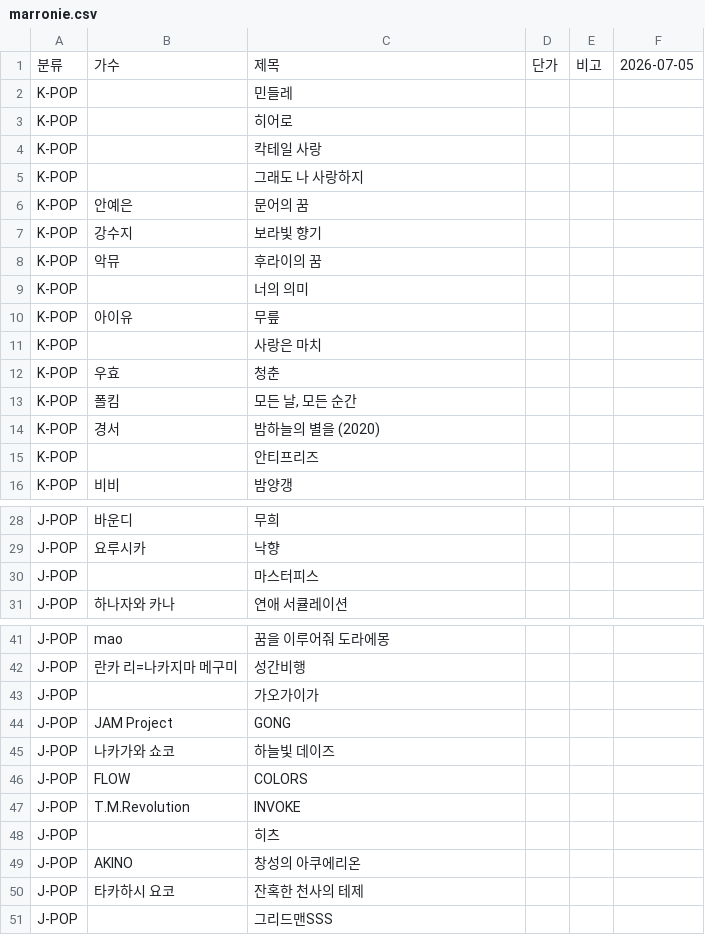
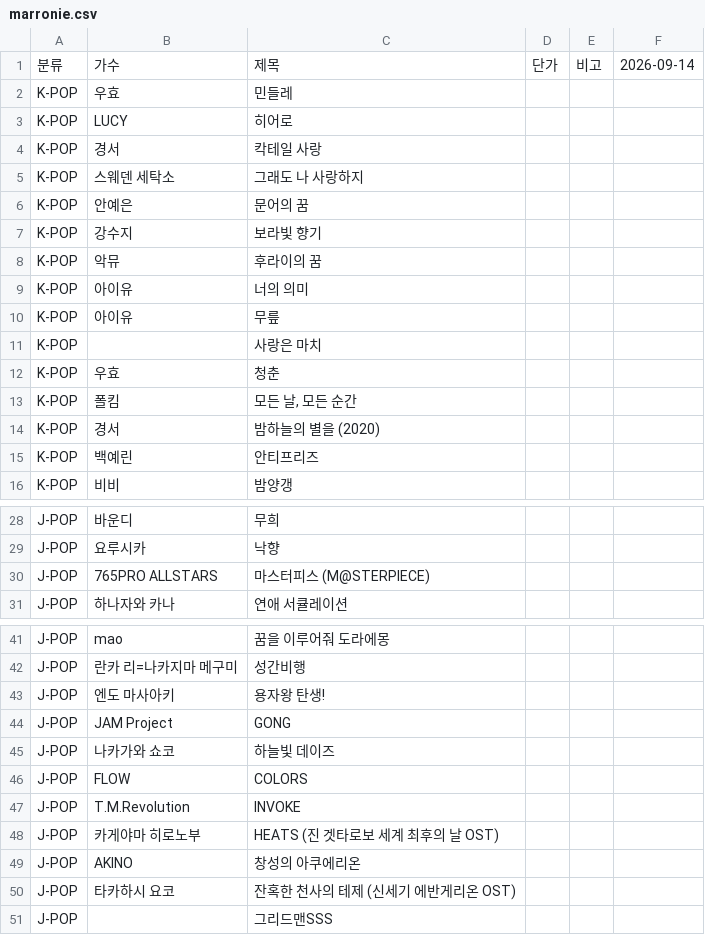
Before and after one commit to joyfuI/bluejump-fan, a CSV file: public/musicbook/marronie.csv, drawn as a sheet; only a part is shown, gaps mark what is left out; the diff covers the shown part only.

```diff
--- a/public/musicbook/marronie.csv
+++ b/public/musicbook/marronie.csv
@@ -1,6 +1,6 @@
-분류,가수,제목,단가,비고,2026-07-05
-K-POP,,민들레,,,
-K-POP,,히어로,,,
-K-POP,,칵테일 사랑,,,
-K-POP,,그래도 나 사랑하지,,,
+분류,가수,제목,단가,비고,2026-09-14
+K-POP,우효,민들레,,,
+K-POP,LUCY,히어로,,,
+K-POP,경서,칵테일 사랑,,,
+K-POP,스웨덴 세탁소,그래도 나 사랑하지,,,
 K-POP,안예은,문어의 꿈,,,
@@ -8,3 +8,3 @@ K-POP,강수지,보라빛 향기,,,
 K-POP,악뮤,후라이의 꿈,,,
-K-POP,,너의 의미,,,
+K-POP,아이유,너의 의미,,,
 K-POP,아이유,무릎,,,
@@ -14,3 +14,3 @@ K-POP,폴킴,"모든 날, 모든 순간",,,
 K-POP,경서,밤하늘의 별을 (2020),,,
-K-POP,,안티프리즈,,,
+K-POP,백예린,안티프리즈,,,
 K-POP,비비,밤양갱,,,
@@ -29,3 +29,3 @@ J-POP,바운디,무희,,,
 J-POP,요루시카,낙향,,,
-J-POP,,마스터피스,,,
+J-POP,765PRO ALLSTARS,마스터피스 (M@STERPIECE),,,
 J-POP,하나자와 카나,연애 서큘레이션,,,
@@ -42,3 +42,3 @@ J-POP,mao,꿈을 이루어줘 도라에몽,,,
 J-POP,란카 리=나카지마 메구미,성간비행,,,
-J-POP,,가오가이가,,,
+J-POP,엔도 마사아키,용자왕 탄생!,,,
 J-POP,JAM Project,GONG,,,
@@ -47,5 +47,5 @@ J-POP,FLOW,COLORS,,,
 J-POP,T.M.Revolution,INVOKE,,,
-J-POP,,히츠,,,
+J-POP,카게야마 히로노부,HEATS (진 겟타로보 세계 최후의 날 OST),,,
 J-POP,AKINO,창성의 아쿠에리온,,,
-J-POP,타카하시 요코,잔혹한 천사의 테제,,,
+J-POP,타카하시 요코,잔혹한 천사의 테제 (신세기 에반게리온 OST),,,
 J-POP,,그리드맨SSS,,,
```
Also changed, not shown: 1 edited cell elsewhere in this file, public/musicbook/9mogu9.csv, public/musicbook/haroha.csv, 1 other file.
